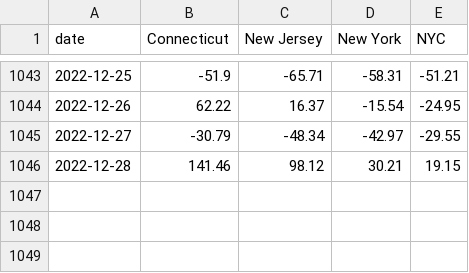
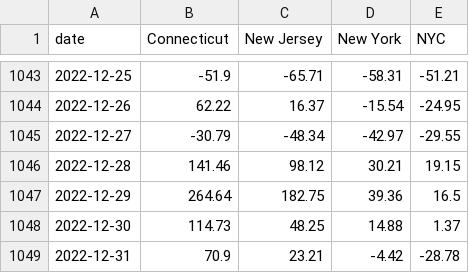
Before and after one commit to Dotdash-Data-Journalism/2021_2022_INV_news12_stories, a CSV file: data/restaurant_reservations_wide.csv, drawn as a sheet; only a part is shown, gaps mark what is left out; the diff names each change by its address in the sheet, - before the commit and + after, or states it on an @@ line.

```diff
--- a/data/restaurant_reservations_wide.csv
+++ b/data/restaurant_reservations_wide.csv
+row 1047: 2022-12-29 | 264.64 | 182.75 | 39.36 | 16.5
+row 1048: 2022-12-30 | 114.73 | 48.25 | 14.88 | 1.37
+row 1049: 2022-12-31 | 70.9 | 23.21 | -4.42 | -28.78
```
Also changed, not shown: data/restaurant_reservations_long.csv, 45 other files.
